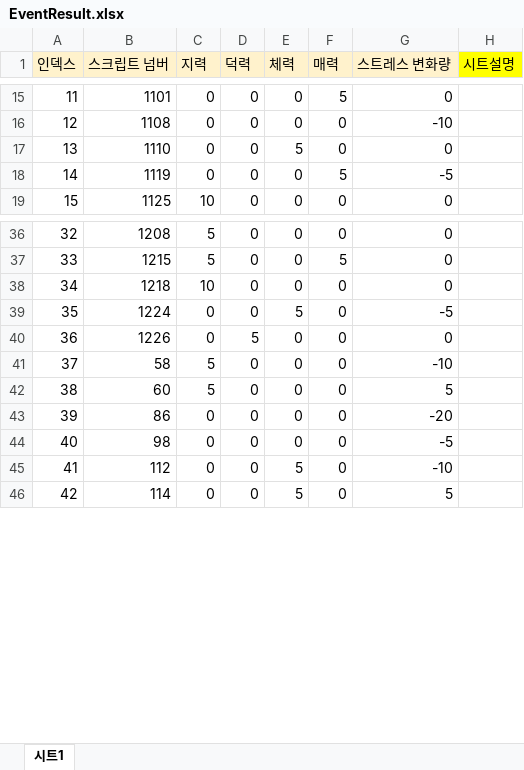
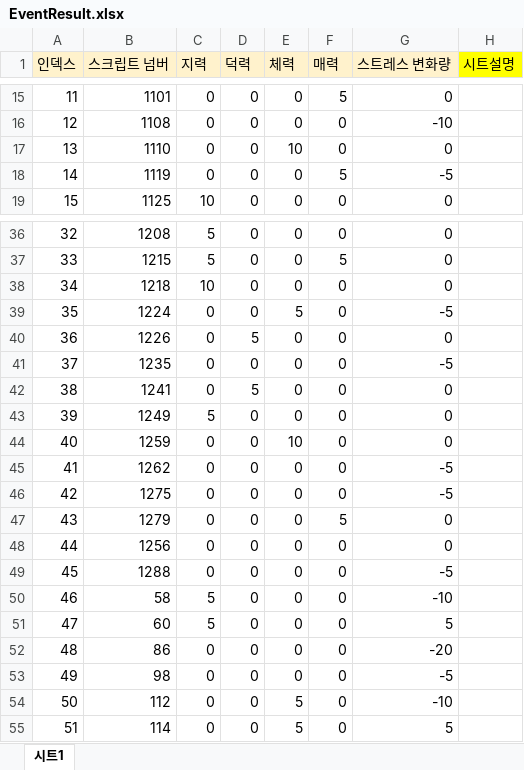
Before and after one commit to szxooliz/RaisingStudent2, an Excel workbook: DataGenerator/XLSXS/EventResult.xlsx, sheet 시트1, drawn as a sheet; only a part is shown, gaps mark what is left out; values as stored, in another font and other column widths than the file's, no borders; charts and pictures not drawn; addresses are those after the commit; the diff names each change by its address in the sheet, - before the commit and + after, or states it on an @@ line.

```diff
--- a/DataGenerator/XLSXS/EventResult.xlsx (sheet 시트1)
+++ b/DataGenerator/XLSXS/EventResult.xlsx (sheet 시트1)
-E17 (체력): 5
+E17 (체력): 10
+row 41: 37 | 1235 | 0 | 0 | 0 | 0 | -5
+row 42: 38 | 1241 | 0 | 5 | 0 | 0 | 0
+row 43: 39 | 1249 | 5 | 0 | 0 | 0 | 0
+row 44: 40 | 1259 | 0 | 0 | 10 | 0 | 0
+row 45: 41 | 1262 | 0 | 0 | 0 | 0 | -5
+row 46: 42 | 1275 | 0 | 0 | 0 | 0 | -5
+row 47: 43 | 1279 | 0 | 0 | 0 | 5 | 0
+row 48: 44 | 1256 | 0 | 0 | 0 | 0 | 0
+row 49: 45 | 1288 | 0 | 0 | 0 | 0 | -5
@@ column A (인덱스) renumbered from row 50 down @@
```
Also changed, not shown: 1 other file.
